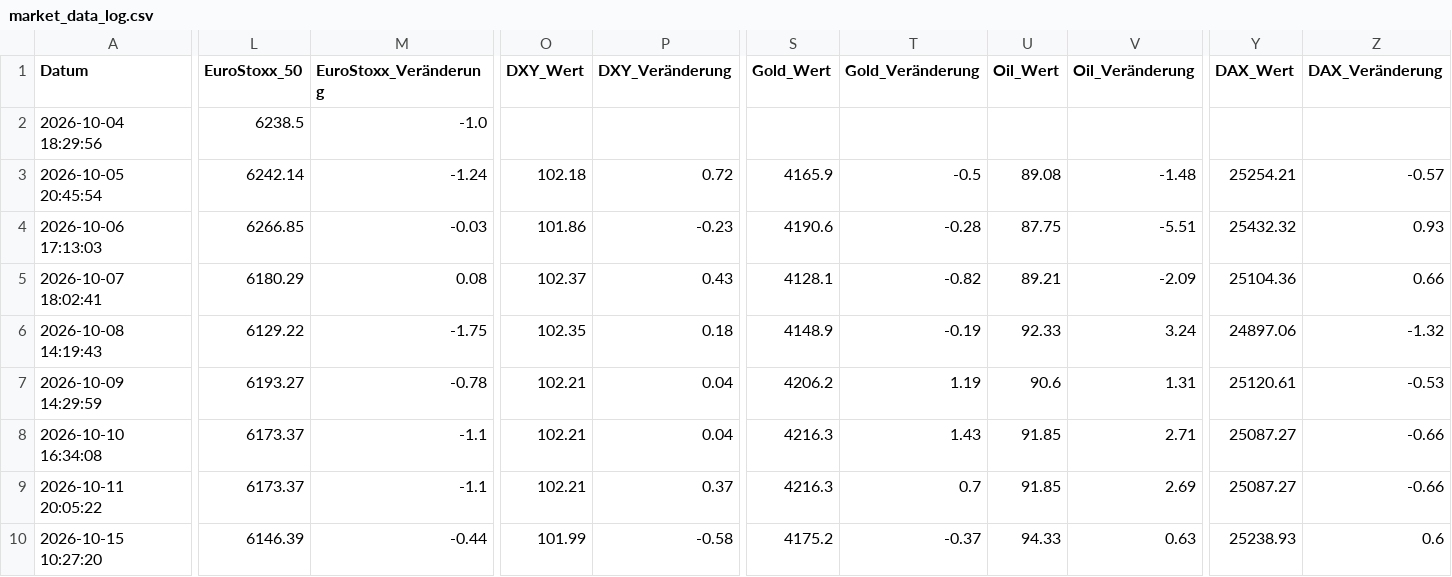
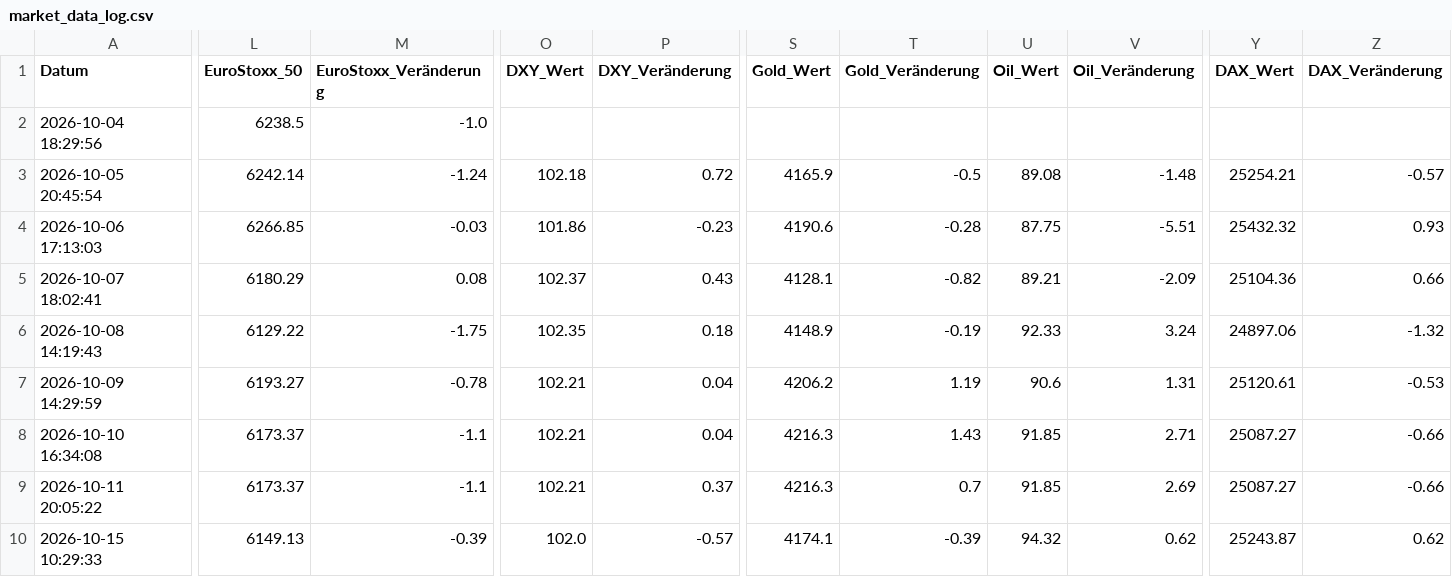
Before and after one commit to thbeeckmann-svg/krypto-kompass, a CSV file: market_data_log.csv, drawn as a sheet; only a part is shown, gaps mark what is left out; the diff covers the shown part only; the diff names each change by its address in the sheet, - before the commit and + after, or states it on an @@ line.

```diff
--- a/market_data_log.csv
+++ b/market_data_log.csv
-A10 (Datum): 2026-10-15 10:27:20
+A10 (Datum): 2026-10-15 10:29:33
-L10 (EuroStoxx_50): 6146.39
+L10 (EuroStoxx_50): 6149.13
-M10 (EuroStoxx_Veränderung): -0.44
+M10 (EuroStoxx_Veränderung): -0.39
-O10 (DXY_Wert): 101.99
+O10 (DXY_Wert): 102.0
-P10 (DXY_Veränderung): -0.58
+P10 (DXY_Veränderung): -0.57
-S10 (Gold_Wert): 4175.2
+S10 (Gold_Wert): 4174.1
-T10 (Gold_Veränderung): -0.37
+T10 (Gold_Veränderung): -0.39
-U10 (Oil_Wert): 94.33
+U10 (Oil_Wert): 94.32
-V10 (Oil_Veränderung): 0.63
+V10 (Oil_Veränderung): 0.62
-Y10 (DAX_Wert): 25238.93
+Y10 (DAX_Wert): 25243.87
-Z10 (DAX_Veränderung): 0.6
+Z10 (DAX_Veränderung): 0.62
```
Also changed, not shown: 9 edited cells elsewhere in this file.
